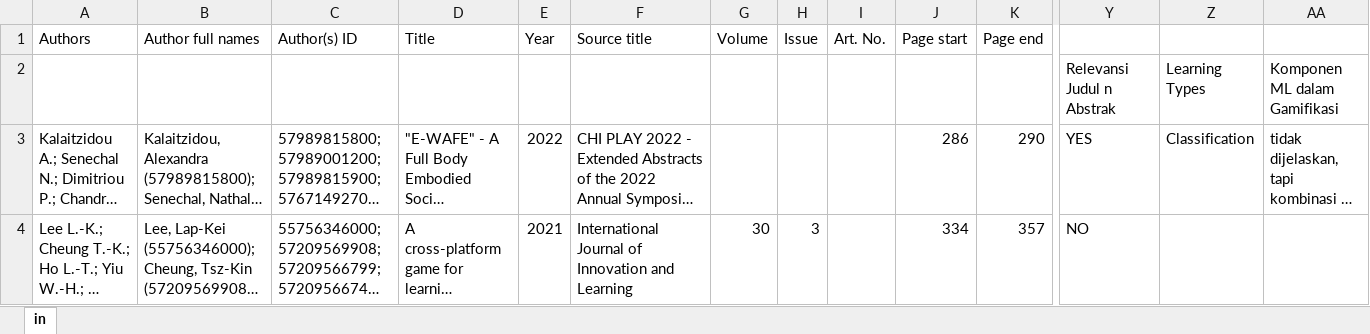
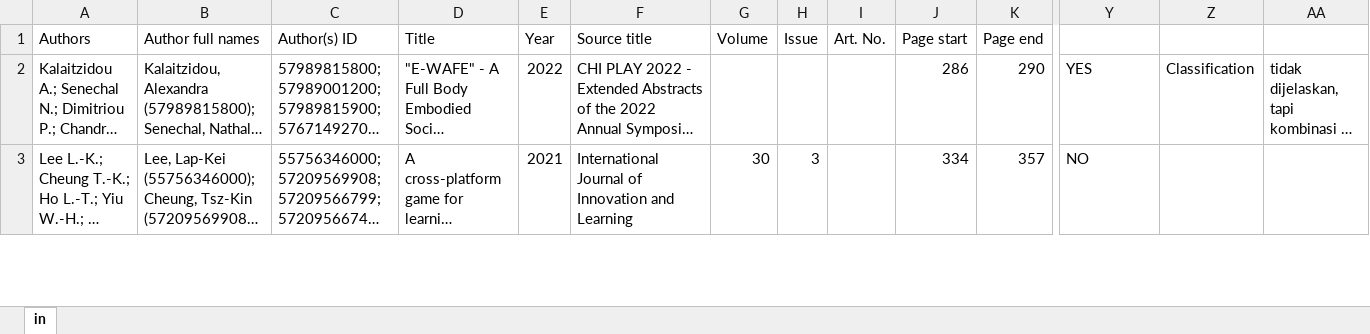
Before and after one commit to arsyadCode/My_Thesis, an Excel workbook: Program/Data/Update/Scopus-RD.xlsx, sheet in, drawn as a sheet; only a part is shown, gaps mark what is left out; long unchanged cells end in …; values as stored, in another font and other column widths than the file's, no borders; rows hold the shown columns only; the diff names each change by its address in the sheet, - before the commit and + after, or states it on an @@ line.

Commit message:
Update Dataset RD

```diff
--- a/Program/Data/Update/Scopus-RD.xlsx (sheet in)
+++ b/Program/Data/Update/Scopus-RD.xlsx (sheet in)
-row 2:  |  |  |  |  |  |  |  |  |  |  | Relevansi Judul n Abstrak | Learning Types | Komponen ML dalam Gamifikasi
```
